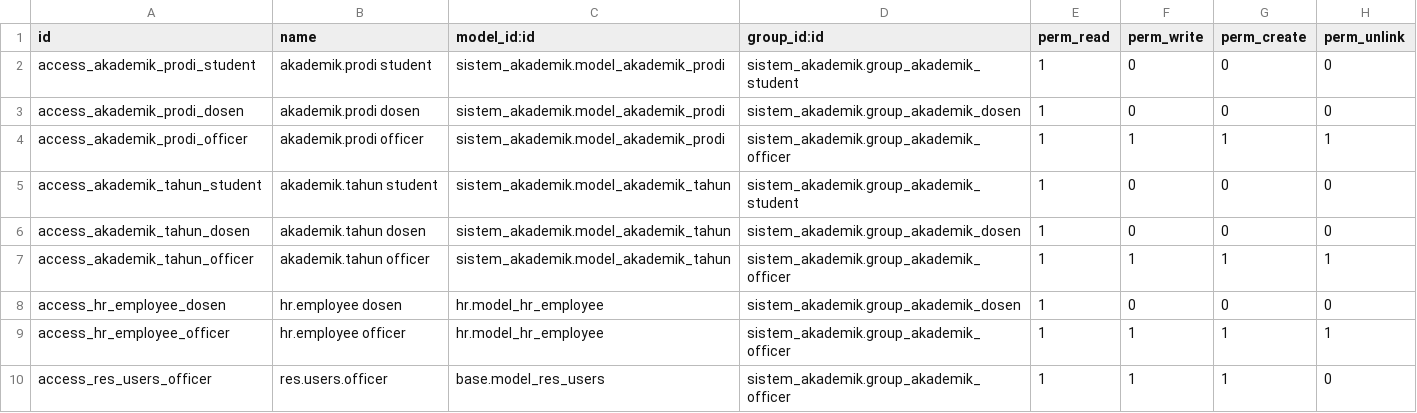
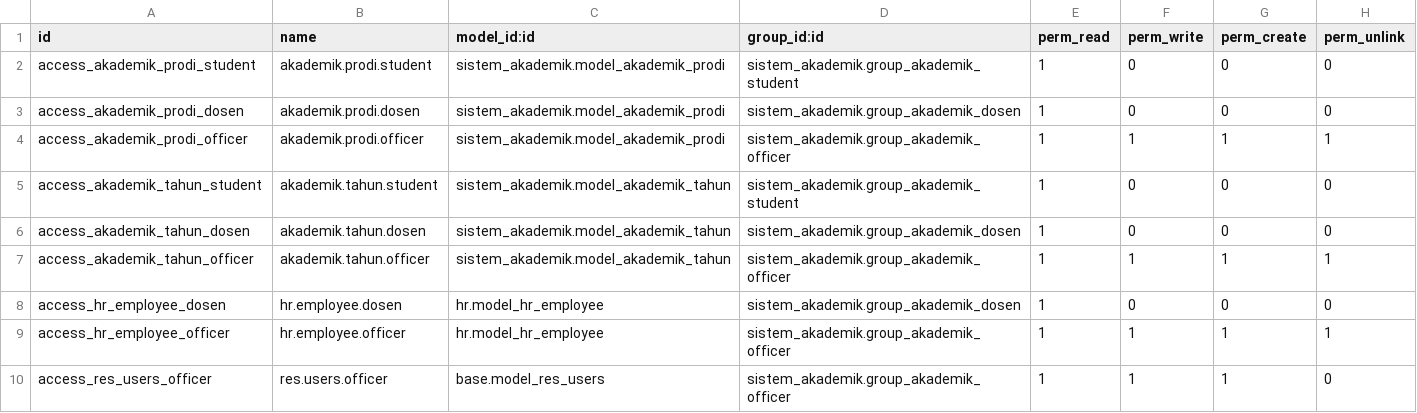
Before and after one commit to hajrilmalik82/akademik-modul-odoo, a CSV file: akademik_dosen/security/ir.model.access.csv, drawn as a sheet.

```diff
--- a/akademik_dosen/security/ir.model.access.csv
+++ b/akademik_dosen/security/ir.model.access.csv
@@ -1,10 +1,10 @@
 id,name,model_id:id,group_id:id,perm_read,perm_write,perm_create,perm_unlink
-access_akademik_prodi_student,akademik.prodi student,sistem_akademik.model_akademik_prodi,sistem_akademik.group_akademik_student,1,0,0,0
-access_akademik_prodi_dosen,akademik.prodi dosen,sistem_akademik.model_akademik_prodi,sistem_akademik.group_akademik_dosen,1,0,0,0
-access_akademik_prodi_officer,akademik.prodi officer,sistem_akademik.model_akademik_prodi,sistem_akademik.group_akademik_officer,1,1,1,1
-access_akademik_tahun_student,akademik.tahun student,sistem_akademik.model_akademik_tahun,sistem_akademik.group_akademik_student,1,0,0,0
-access_akademik_tahun_dosen,akademik.tahun dosen,sistem_akademik.model_akademik_tahun,sistem_akademik.group_akademik_dosen,1,0,0,0
-access_akademik_tahun_officer,akademik.tahun officer,sistem_akademik.model_akademik_tahun,sistem_akademik.group_akademik_officer,1,1,1,1
-access_hr_employee_dosen,hr.employee dosen,hr.model_hr_employee,sistem_akademik.group_akademik_dosen,1,0,0,0
-access_hr_employee_officer,hr.employee officer,hr.model_hr_employee,sistem_akademik.group_akademik_officer,1,1,1,1
+access_akademik_prodi_student,akademik.prodi.student,sistem_akademik.model_akademik_prodi,sistem_akademik.group_akademik_student,1,0,0,0
+access_akademik_prodi_dosen,akademik.prodi.dosen,sistem_akademik.model_akademik_prodi,sistem_akademik.group_akademik_dosen,1,0,0,0
+access_akademik_prodi_officer,akademik.prodi.officer,sistem_akademik.model_akademik_prodi,sistem_akademik.group_akademik_officer,1,1,1,1
+access_akademik_tahun_student,akademik.tahun.student,sistem_akademik.model_akademik_tahun,sistem_akademik.group_akademik_student,1,0,0,0
+access_akademik_tahun_dosen,akademik.tahun.dosen,sistem_akademik.model_akademik_tahun,sistem_akademik.group_akademik_dosen,1,0,0,0
+access_akademik_tahun_officer,akademik.tahun.officer,sistem_akademik.model_akademik_tahun,sistem_akademik.group_akademik_officer,1,1,1,1
+access_hr_employee_dosen,hr.employee.dosen,hr.model_hr_employee,sistem_akademik.group_akademik_dosen,1,0,0,0
+access_hr_employee_officer,hr.employee.officer,hr.model_hr_employee,sistem_akademik.group_akademik_officer,1,1,1,1
 access_res_users_officer,res.users.officer,base.model_res_users,sistem_akademik.group_akademik_officer,1,1,1,0
```
Also changed, not shown: 25 other files.
